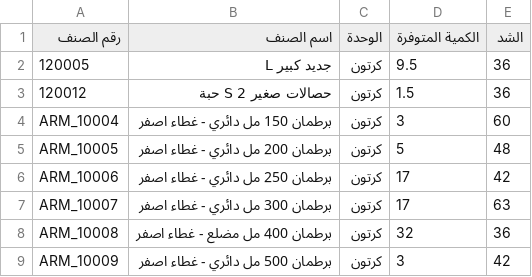
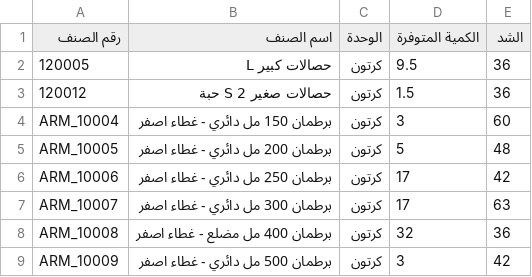
Before and after one commit to al-hzmi/inventory-system, a TSV file: data/jeddah.tsv, drawn as a sheet; only a part is shown.

Commit message:
Update item name from 'جديد كبير L' to 'حصالات كبير L'

```diff
--- a/data/jeddah.tsv
+++ b/data/jeddah.tsv
@@ -1,3 +1,3 @@
 رقم الصنف	اسم الصنف	الوحدة	الكمية المتوفرة	الشد			
-120005	جديد كبير L	كرتون	9.5	36			
+120005	حصالات كبير L	كرتون	9.5	36			
 120012	حصالات صغير S 2 حبة	كرتون	1.5	36			
```
